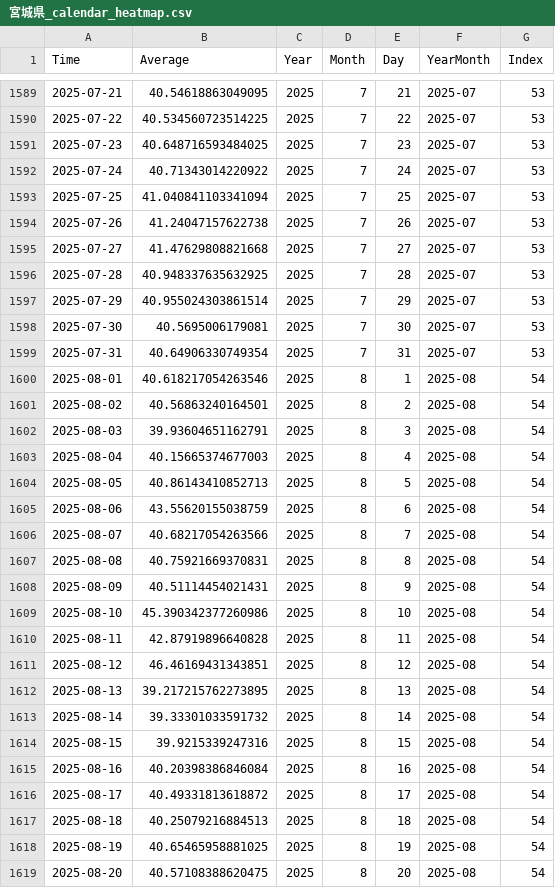
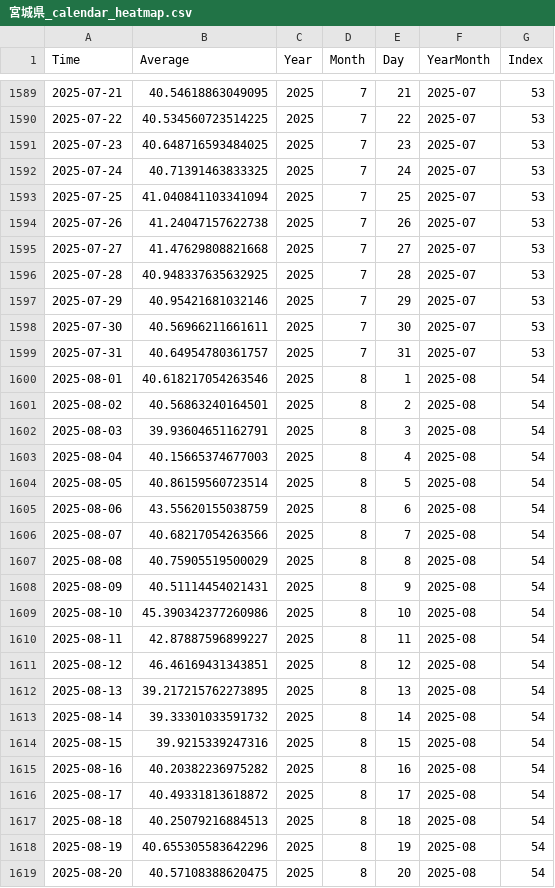
Before and after one commit to NRFormer/NRFormer.github.io, a CSV file: json/data_calender_heatmap/宮城県_calendar_heatmap.csv, drawn as a sheet; only a part is shown, gaps mark what is left out; the diff covers the shown part only.

```diff
--- a/json/data_calender_heatmap/宮城県_calendar_heatmap.csv
+++ b/json/data_calender_heatmap/宮城県_calendar_heatmap.csv
@@ -1591,3 +1591,3 @@ Time,Average,Year,Month,Day,YearMonth,Index
 2025-07-23,40.648716593484025,2025,7,23,2025-07,53
-2025-07-24,40.71343014220922,2025,7,24,2025-07,53
+2025-07-24,40.71391463833325,2025,7,24,2025-07,53
 2025-07-25,41.040841103341094,2025,7,25,2025-07,53
@@ -1596,5 +1596,5 @@ Time,Average,Year,Month,Day,YearMonth,Index
 2025-07-28,40.948337635632925,2025,7,28,2025-07,53
-2025-07-29,40.955024303861514,2025,7,29,2025-07,53
-2025-07-30,40.5695006179081,2025,7,30,2025-07,53
-2025-07-31,40.64906330749354,2025,7,31,2025-07,53
+2025-07-29,40.95421681032146,2025,7,29,2025-07,53
+2025-07-30,40.56966211661611,2025,7,30,2025-07,53
+2025-07-31,40.64954780361757,2025,7,31,2025-07,53
 2025-08-01,40.618217054263546,2025,8,1,2025-08,54
@@ -1603,9 +1603,9 @@ Time,Average,Year,Month,Day,YearMonth,Index
 2025-08-04,40.15665374677003,2025,8,4,2025-08,54
-2025-08-05,40.86143410852713,2025,8,5,2025-08,54
+2025-08-05,40.86159560723514,2025,8,5,2025-08,54
 2025-08-06,43.55620155038759,2025,8,6,2025-08,54
 2025-08-07,40.68217054263566,2025,8,7,2025-08,54
-2025-08-08,40.75921669370831,2025,8,8,2025-08,54
+2025-08-08,40.75905519500029,2025,8,8,2025-08,54
 2025-08-09,40.51114454021431,2025,8,9,2025-08,54
 2025-08-10,45.390342377260986,2025,8,10,2025-08,54
-2025-08-11,42.87919896640828,2025,8,11,2025-08,54
+2025-08-11,42.87887596899227,2025,8,11,2025-08,54
 2025-08-12,46.46169431343851,2025,8,12,2025-08,54
@@ -1614,6 +1614,6 @@ Time,Average,Year,Month,Day,YearMonth,Index
 2025-08-15,39.9215339247316,2025,8,15,2025-08,54
-2025-08-16,40.20398386846084,2025,8,16,2025-08,54
+2025-08-16,40.20382236975282,2025,8,16,2025-08,54
 2025-08-17,40.49331813618872,2025,8,17,2025-08,54
 2025-08-18,40.25079216884513,2025,8,18,2025-08,54
-2025-08-19,40.65465958881025,2025,8,19,2025-08,54
+2025-08-19,40.655305583642296,2025,8,19,2025-08,54
 2025-08-20,40.57108388620475,2025,8,20,2025-08,54
```
Also changed, not shown: 1 added row and 18 edited cells elsewhere in this file, json/data_calender_heatmap/all_japan_heatmap.csv, json/data_calender_heatmap/愛媛県_calendar_heatmap.csv, 56 other files.
